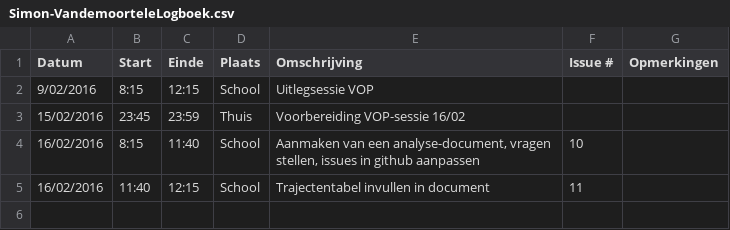
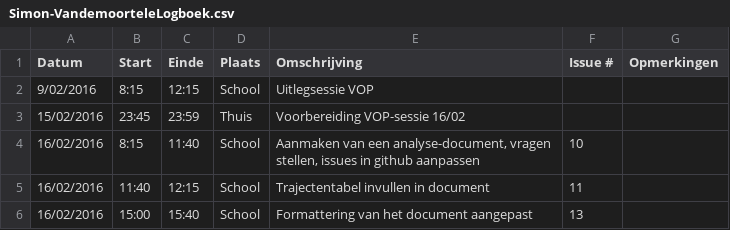
Before and after one commit to ghentlivinglab/Traffic-Travel-Time-Analyzer-3, a CSV file: Simon-VandemoorteleLogboek.csv, drawn as a sheet; the diff names each change by its address in the sheet, - before the commit and + after, or states it on an @@ line.

Commit message:
Update Simon-VandemoorteleLogboek.csv

```diff
--- a/Simon-VandemoorteleLogboek.csv
+++ b/Simon-VandemoorteleLogboek.csv
+row 6: 16/02/2016 | 15:00 | 15:40 | School | Formattering van het document aangepast | 13
```
